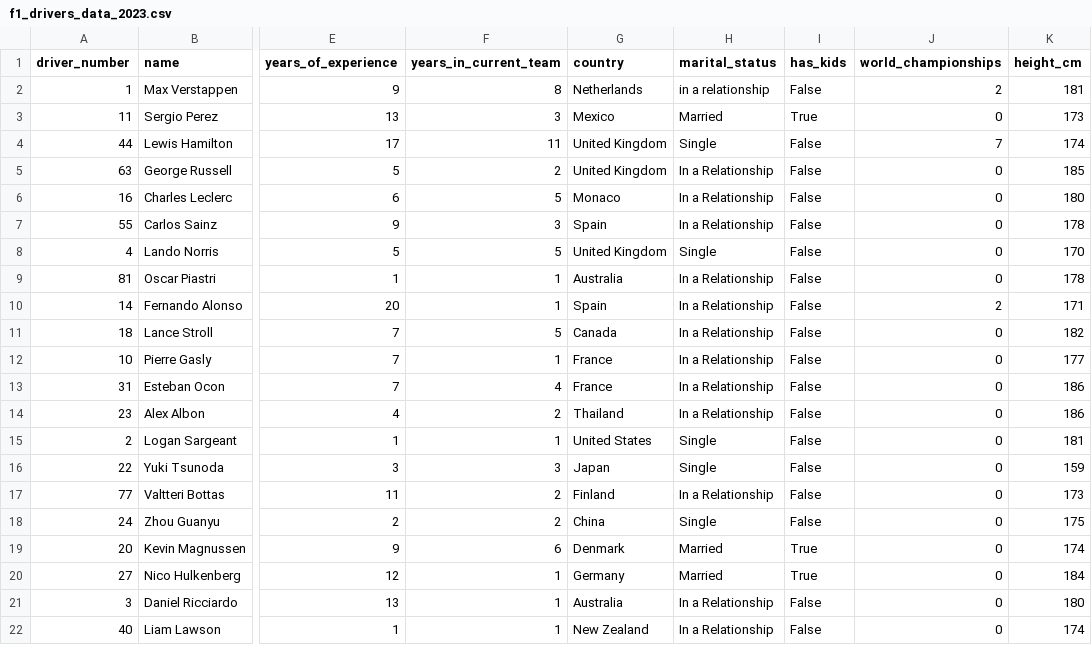
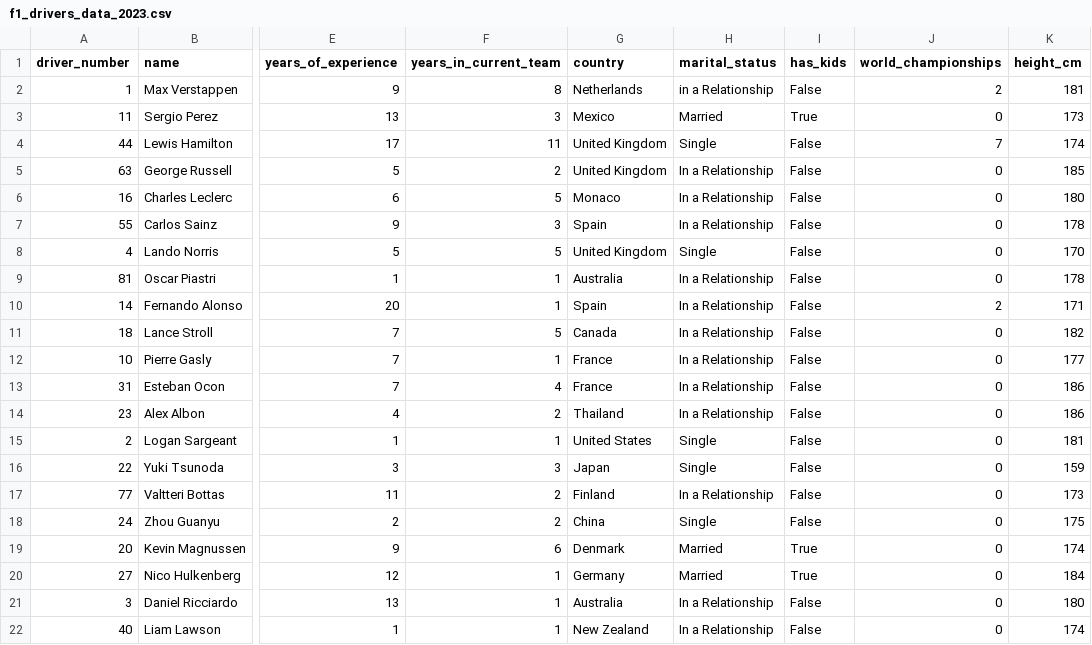
Before and after one commit to idobrenerm-gif/F1-Clustering-Project, a CSV file: data/processed_data/f1_drivers_data_2023.csv, drawn as a sheet; only a part is shown, gaps mark what is left out; the diff names each change by its address in the sheet, - before the commit and + after, or states it on an @@ line.

```diff
--- a/data/processed_data/f1_drivers_data_2023.csv
+++ b/data/processed_data/f1_drivers_data_2023.csv
-H2 (marital_status): in a relationship
+H2 (marital_status): in a Relationship
```
Also changed, not shown: 1 other file.
